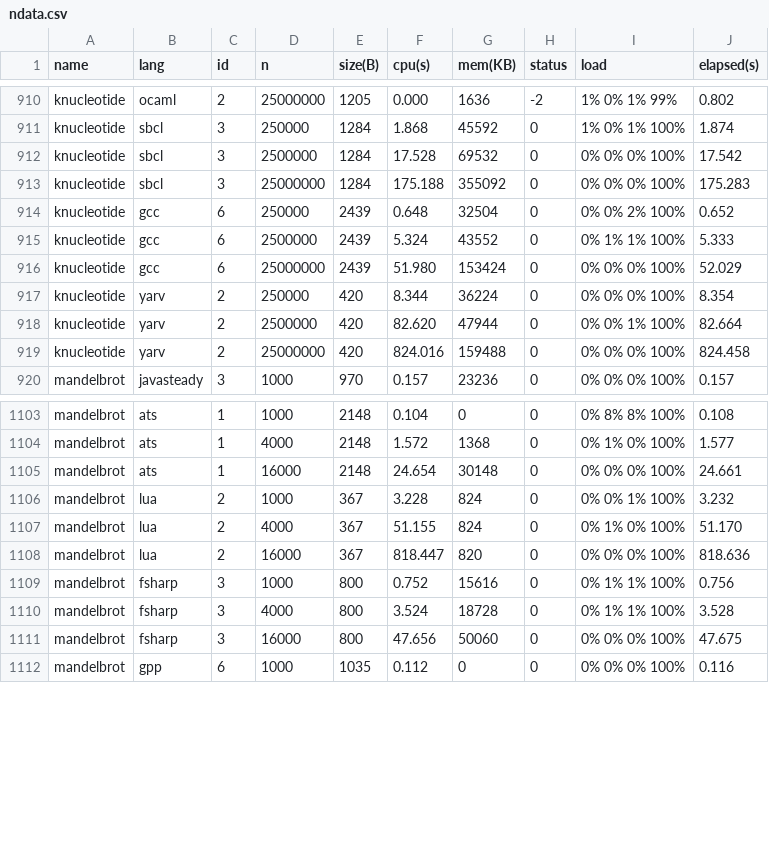
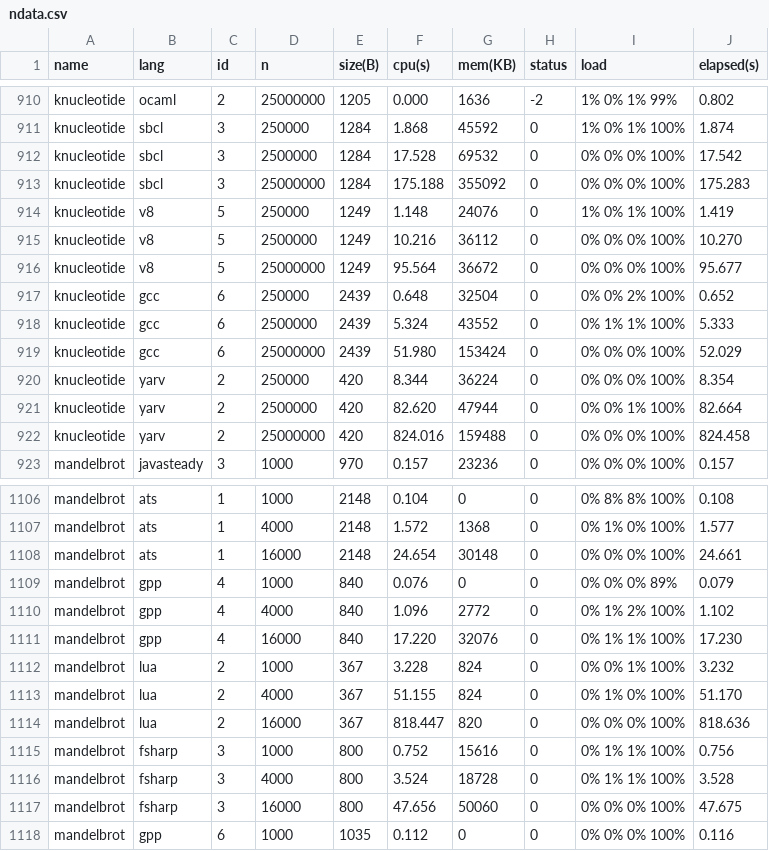
Before and after one commit to Dundee/benchmarksgame, a CSV file: website/websites/u32/data/ndata.csv, drawn as a sheet; only a part is shown, gaps mark what is left out.

```diff
--- a/website/websites/u32/data/ndata.csv
+++ b/website/websites/u32/data/ndata.csv
@@ -913,2 +913,5 @@ knucleotide,sbcl,3,2500000,1284,17.528,69532,0,0% 0% 0% 100%,17.542
 knucleotide,sbcl,3,25000000,1284,175.188,355092,0,0% 0% 0% 100%,175.283
+knucleotide,v8,5,250000,1249,1.148,24076,0,1% 0% 1% 100%,1.419
+knucleotide,v8,5,2500000,1249,10.216,36112,0,0% 0% 0% 100%,10.270
+knucleotide,v8,5,25000000,1249,95.564,36672,0,0% 0% 0% 100%,95.677
 knucleotide,gcc,6,250000,2439,0.648,32504,0,0% 0% 2% 100%,0.652
@@ -1105,2 +1108,5 @@ mandelbrot,ats,1,4000,2148,1.572,1368,0,0% 1% 0% 100%,1.577
 mandelbrot,ats,1,16000,2148,24.654,30148,0,0% 0% 0% 100%,24.661
+mandelbrot,gpp,4,1000,840,0.076,0,0,0% 0% 0% 89%,0.079
+mandelbrot,gpp,4,4000,840,1.096,2772,0,0% 1% 2% 100%,1.102
+mandelbrot,gpp,4,16000,840,17.220,32076,0,0% 1% 1% 100%,17.230
 mandelbrot,lua,2,1000,367,3.228,824,0,0% 0% 1% 100%,3.232
```
Also changed, not shown: website/websites/u32/data/data.csv, website/websites/u32q/data/data.csv, 9 other files.
